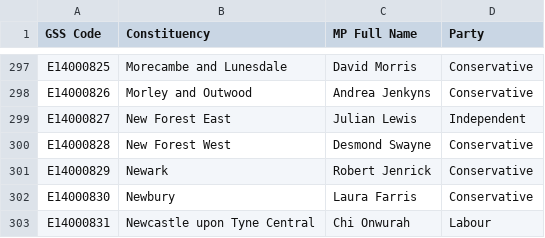
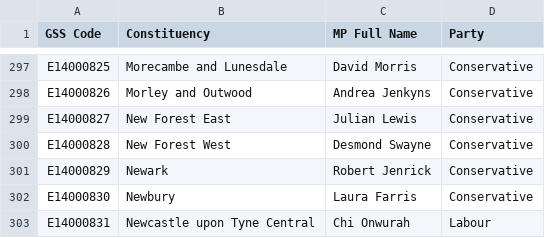
Before and after one commit to dpboam/constintuentcey-update, a CSV file: data/constituency-info-simple.csv, drawn as a sheet; only a part is shown, gaps mark what is left out.

```diff
--- a/data/constituency-info-simple.csv
+++ b/data/constituency-info-simple.csv
@@ -298,3 +298,3 @@ E14000825,Morecambe and Lunesdale,David Morris,Conservative
 E14000826,Morley and Outwood,Andrea Jenkyns,Conservative
-E14000827,New Forest East,Julian Lewis,Independent
+E14000827,New Forest East,Julian Lewis,Conservative
 E14000828,New Forest West,Desmond Swayne,Conservative
```
